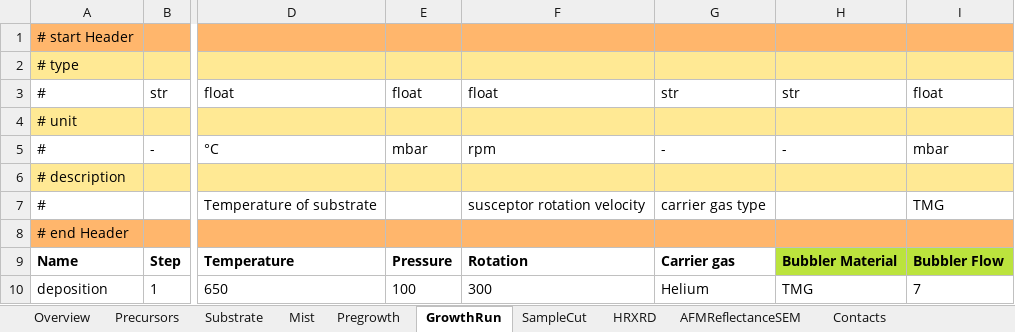
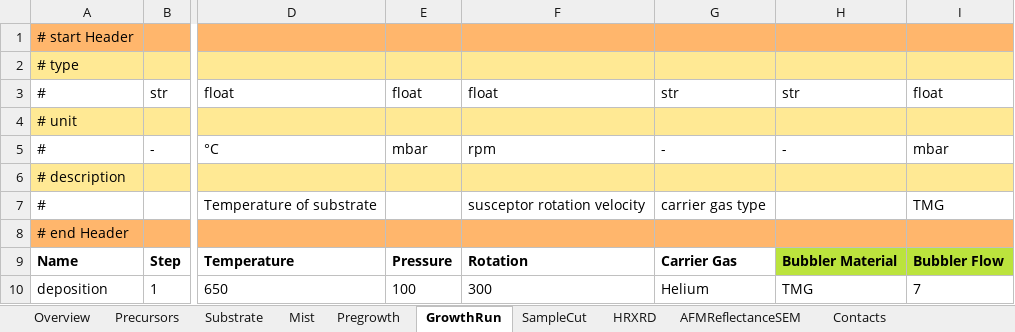
Before and after one commit to FAIRmat-NFDI/AreaA-data_modeling_and_schemas, an Excel workbook: movpe_CNR/Parma_datafile_nomad.xlsx, sheet GrowthRun, drawn as a sheet; only a part is shown, gaps mark what is left out; values as stored, in another font and other column widths than the file's, no borders; the diff names each change by its address in the sheet, - before the commit and + after, or states it on an @@ line.

Commit message:
refinements to xlsx file in MOVPE CNR

```diff
--- a/movpe_CNR/Parma_datafile_nomad.xlsx (sheet GrowthRun)
+++ b/movpe_CNR/Parma_datafile_nomad.xlsx (sheet GrowthRun)
-G9: Carrier gas
+G9: Carrier Gas
```
